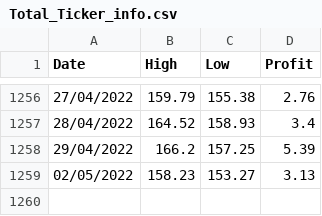
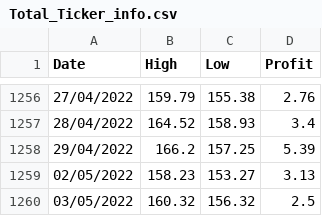
Before and after one commit to Pabloaliaga1995/Market-Stock-Project, a CSV file: Data/Total_Ticker_info.csv, drawn as a sheet; only a part is shown, gaps mark what is left out; the diff names each change by its address in the sheet, - before the commit and + after, or states it on an @@ line.

```diff
--- a/Data/Total_Ticker_info.csv
+++ b/Data/Total_Ticker_info.csv
+row 1260: 03/05/2022 | 160.32 | 156.32 | 2.5
```
Also changed, not shown: Data/Last_Ticker_info.csv.
